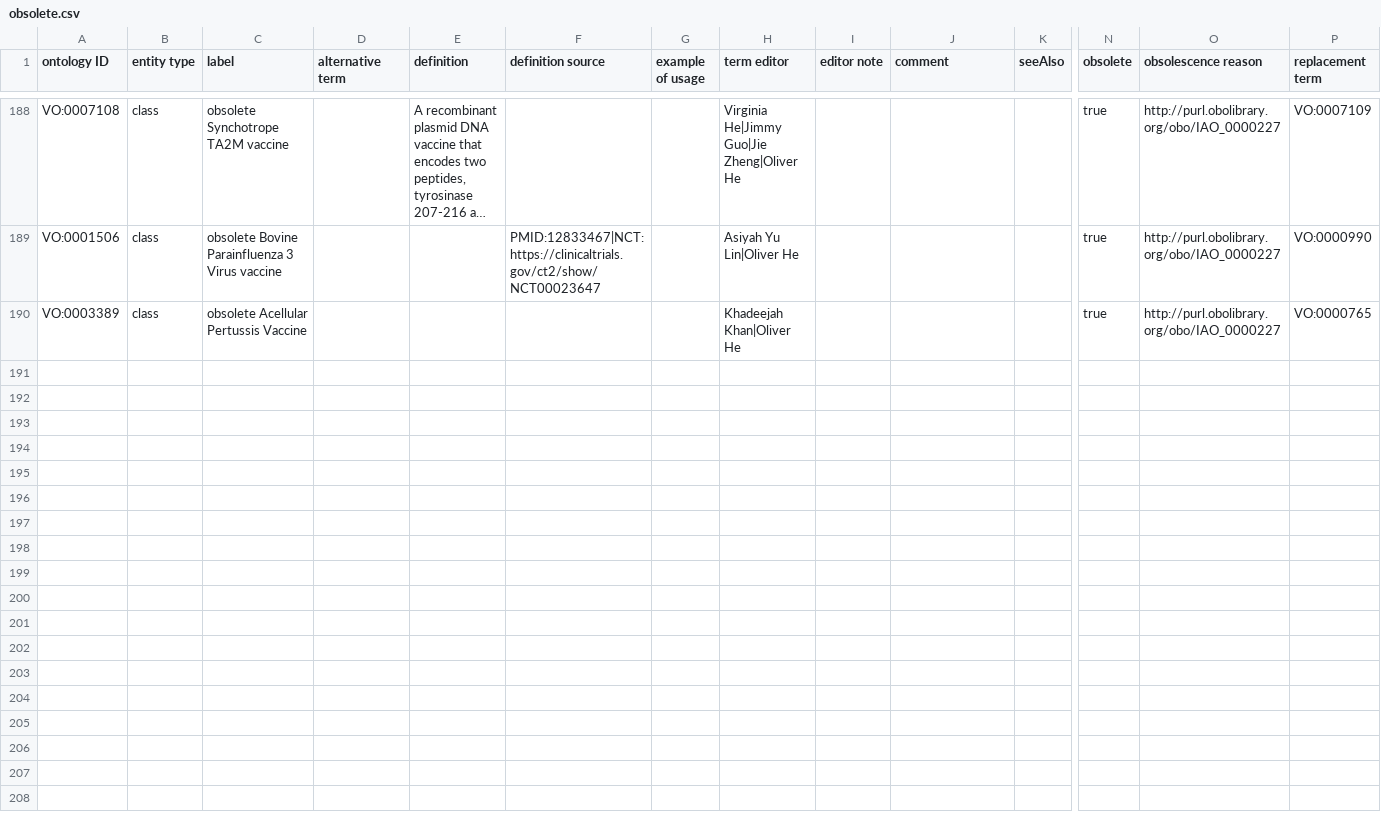
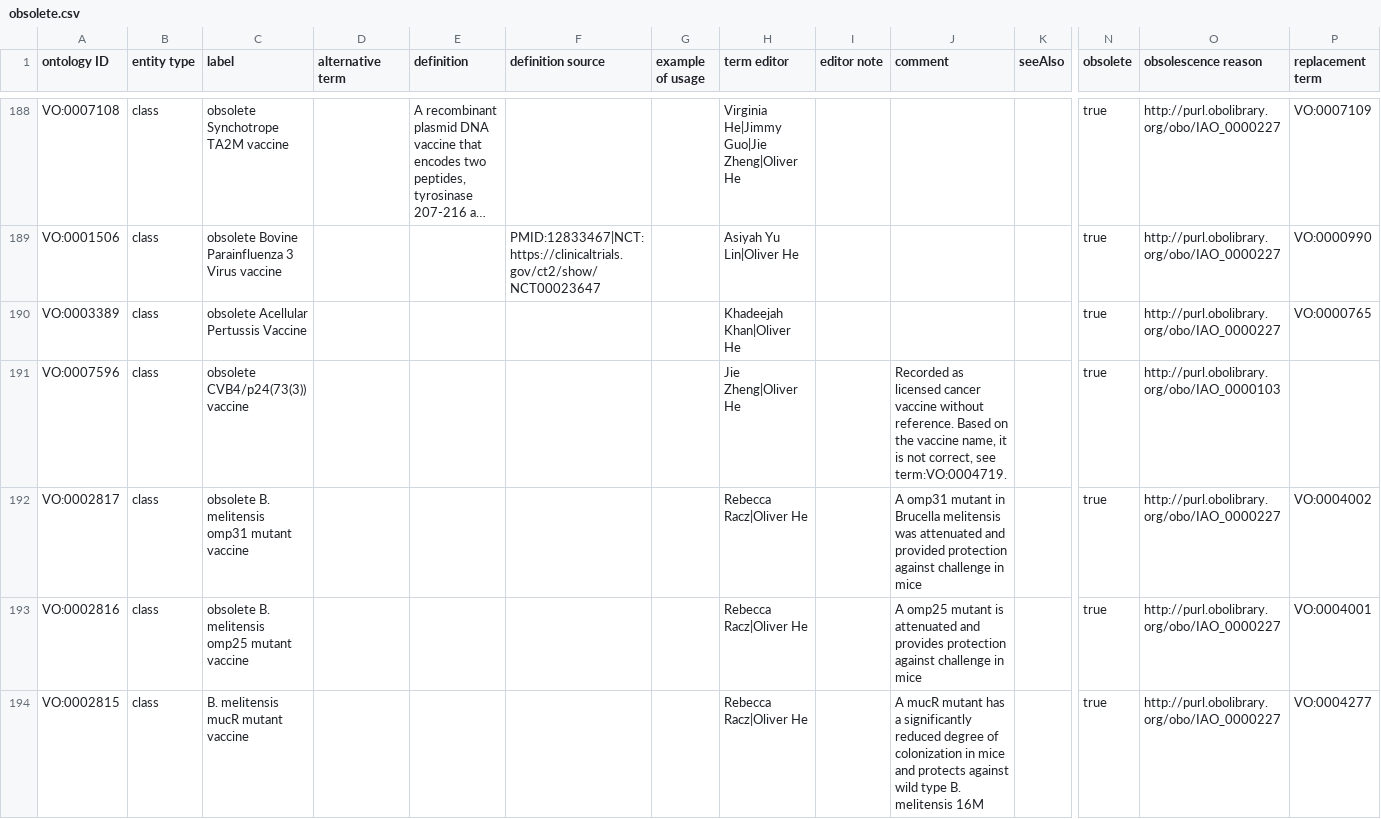
Before and after one commit to vaccineontology/VO, a CSV file: src/templates/obsolete.csv, drawn as a sheet; only a part is shown, gaps mark what is left out; long unchanged cells end in …; rows hold the shown columns only; the diff names each change by its address in the sheet, - before the commit and + after, or states it on an @@ line.

Commit message:
merge duplicate terms

```diff
--- a/src/templates/obsolete.csv
+++ b/src/templates/obsolete.csv
+row 191: VO:0007596 | class | obsolete CVB4/p24(73(3)) vaccine |  |  |  |  | Jie Zheng|Oliver He |  | Recorded as licensed cancer vaccine without reference. Based on the vaccine name, it is not correct, see term:VO:0004719. |  | true | http://purl.obolibrary.org/obo/IAO_0000103
+row 192: VO:0002817 | class | obsolete B. melitensis omp31 mutant vaccine |  |  |  |  | Rebecca Racz|Oliver He |  | A omp31 mutant in Brucella melitensis was attenuated and provided protection against challenge in mice |  | true | http://purl.obolibrary.org/obo/IAO_0000227 | VO:0004002
+row 193: VO:0002816 | class | obsolete B. melitensis omp25 mutant vaccine |  |  |  |  | Rebecca Racz|Oliver He |  | A omp25 mutant is attenuated and provides protection against challenge in mice |  | true | http://purl.obolibrary.org/obo/IAO_0000227 | VO:0004001
+row 194: VO:0002815 | class | B. melitensis mucR mutant vaccine |  |  |  |  | Rebecca Racz|Oliver He |  | A mucR mutant has a significantly reduced degree of colonization in mice and protects against wild type B. melitensis 16M |  | true | http://purl.obolibrary.org/obo/IAO_0000227 | VO:0004277
```
Also changed, not shown: 2 other files.
